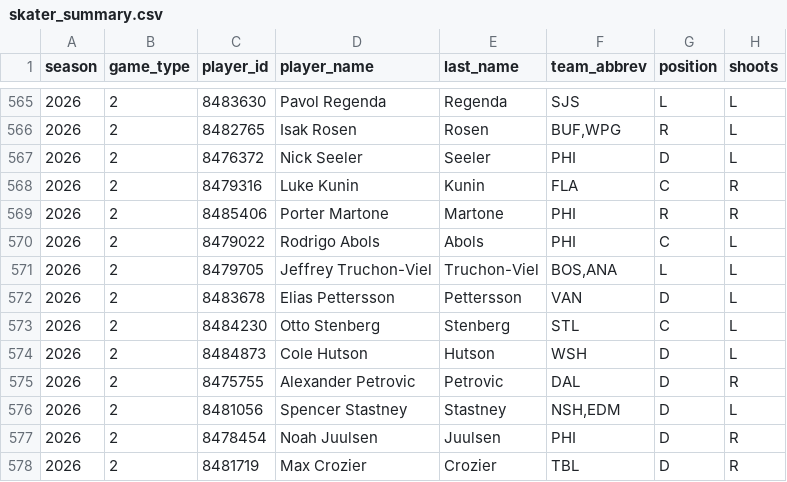
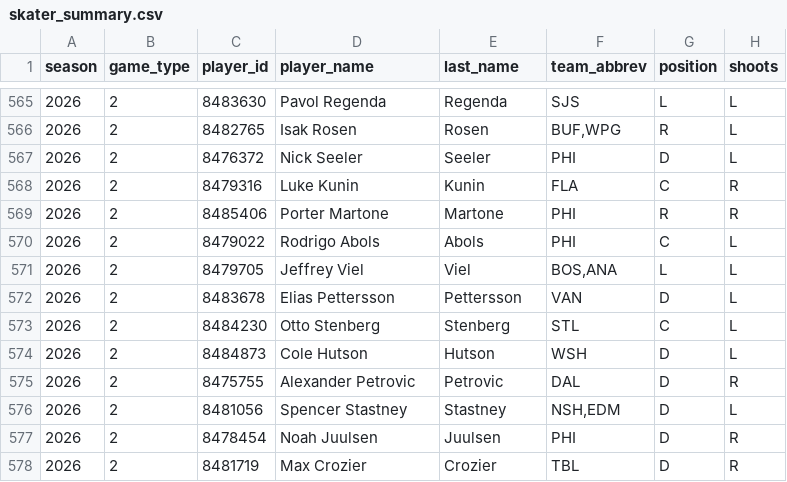
Before and after one commit to Crice1620/NHL_sim, a CSV file: data/stats/2025-26/skater_summary.csv, drawn as a sheet; only a part is shown, gaps mark what is left out; the diff names each change by its address in the sheet, - before the commit and + after, or states it on an @@ line.

Commit message:
update skater_summary.csv — 2026-09-18 12:46 UTC

```diff
--- a/data/stats/2025-26/skater_summary.csv
+++ b/data/stats/2025-26/skater_summary.csv
-D571 (player_name): Jeffrey Truchon-Viel
+D571 (player_name): Jeffrey Viel
-E571 (last_name): Truchon-Viel
+E571 (last_name): Viel
```
